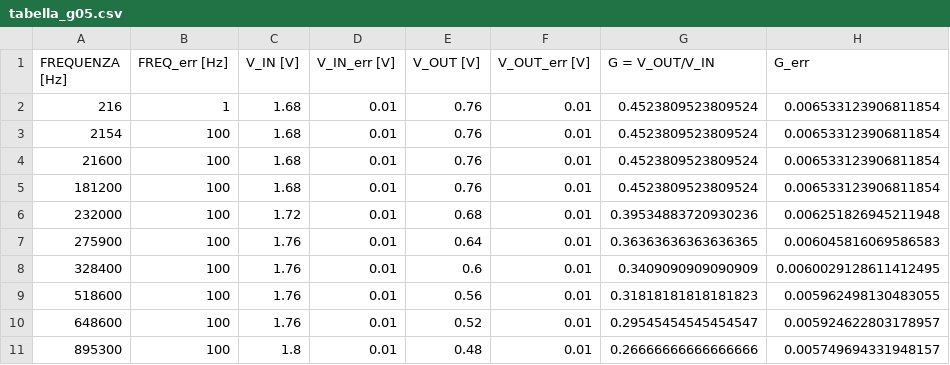
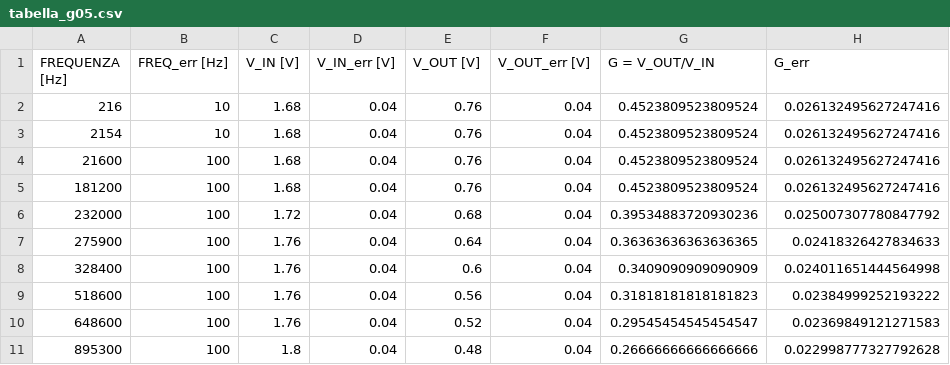
Before and after one commit to marialezia/lab3, a CSV file: esp1/cartella_dati/invertente2/tabella_g05.csv, drawn as a sheet.

```diff
--- a/esp1/cartella_dati/invertente2/tabella_g05.csv
+++ b/esp1/cartella_dati/invertente2/tabella_g05.csv
@@ -1,11 +1,11 @@
 FREQUENZA [Hz],FREQ_err [Hz],V_IN [V],V_IN_err [V],V_OUT [V],V_OUT_err [V],G = V_OUT/V_IN,G_err
-216,1,1.68,0.01,0.76,0.01,0.4523809523809524,0.006533123906811854
-2154,100,1.68,0.01,0.76,0.01,0.4523809523809524,0.006533123906811854
-21600,100,1.68,0.01,0.76,0.01,0.4523809523809524,0.006533123906811854
-181200,100,1.68,0.01,0.76,0.01,0.4523809523809524,0.006533123906811854
-232000,100,1.72,0.01,0.68,0.01,0.39534883720930236,0.006251826945211948
-275900,100,1.76,0.01,0.64,0.01,0.36363636363636365,0.006045816069586583
-328400,100,1.76,0.01,0.6,0.01,0.3409090909090909,0.0060029128611412495
-518600,100,1.76,0.01,0.56,0.01,0.31818181818181823,0.005962498130483055
-648600,100,1.76,0.01,0.52,0.01,0.29545454545454547,0.005924622803178957
-895300,100,1.8,0.01,0.48,0.01,0.26666666666666666,0.005749694331948157
+216,10,1.68,0.04,0.76,0.04,0.4523809523809524,0.026132495627247416
+2154,10,1.68,0.04,0.76,0.04,0.4523809523809524,0.026132495627247416
+21600,100,1.68,0.04,0.76,0.04,0.4523809523809524,0.026132495627247416
+181200,100,1.68,0.04,0.76,0.04,0.4523809523809524,0.026132495627247416
+232000,100,1.72,0.04,0.68,0.04,0.39534883720930236,0.025007307780847792
+275900,100,1.76,0.04,0.64,0.04,0.36363636363636365,0.02418326427834633
+328400,100,1.76,0.04,0.6,0.04,0.3409090909090909,0.024011651444564998
+518600,100,1.76,0.04,0.56,0.04,0.31818181818181823,0.02384999252193222
+648600,100,1.76,0.04,0.52,0.04,0.29545454545454547,0.02369849121271583
+895300,100,1.8,0.04,0.48,0.04,0.26666666666666666,0.022998777327792628
```
Also changed, not shown: 2 other files.
